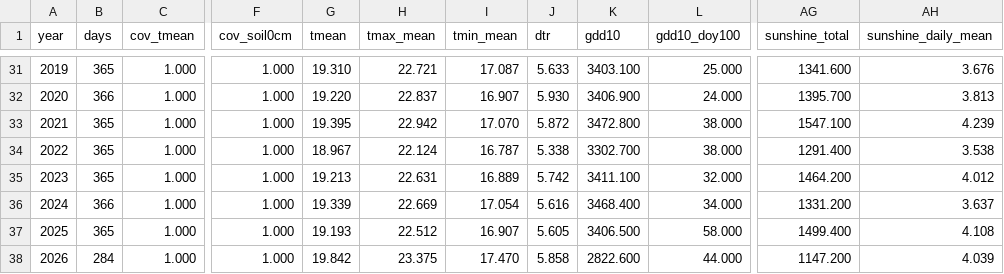
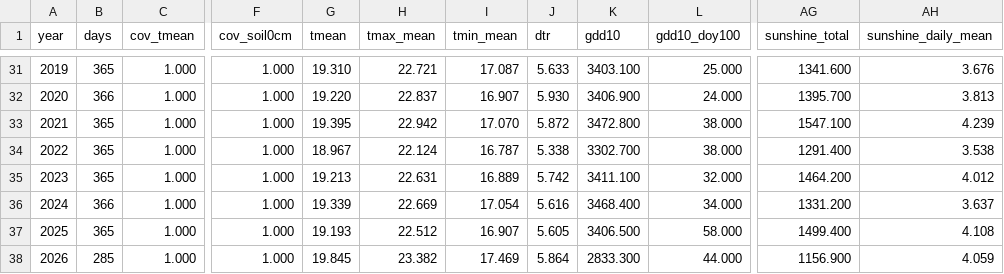
Before and after one commit to BunnyTailGra22/Five-Great-Elements, a CSV file: data/processed/466930_annual.csv, drawn as a sheet; only a part is shown, gaps mark what is left out; the diff names each change by its address in the sheet, - before the commit and + after, or states it on an @@ line.

```diff
--- a/data/processed/466930_annual.csv
+++ b/data/processed/466930_annual.csv
-B38 (days): 284
+B38 (days): 285
-G38 (tmean): 19.842
+G38 (tmean): 19.845
-H38 (tmax_mean): 23.375
+H38 (tmax_mean): 23.382
-I38 (tmin_mean): 17.470
+I38 (tmin_mean): 17.469
-J38 (dtr): 5.858
+J38 (dtr): 5.864
-K38 (gdd10): 2822.600
+K38 (gdd10): 2833.300
-AG38 (sunshine_total): 1147.200
+AG38 (sunshine_total): 1156.900
-AH38 (sunshine_daily_mean): 4.039
+AH38 (sunshine_daily_mean): 4.059
```
Also changed, not shown: data/processed/82A750_annual.csv, data/processed/82A750_coverage.csv, 11 other files.
